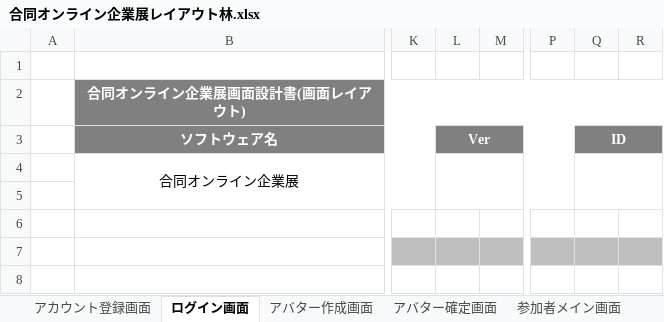
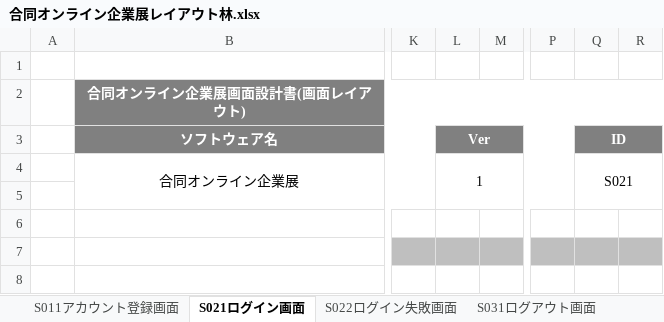
Before and after one commit to miyazaki026/git04, an Excel workbook: 合同オンライン企業展レイアウト林.xlsx, sheet S021ログイン画面, drawn as a sheet; only a part is shown, gaps mark what is left out; values as stored, in another font and other column widths than the file's, no borders; charts and pictures not drawn; the diff names each change by its address in the sheet, - before the commit and + after, or states it on an @@ line.

```diff
--- a/合同オンライン企業展レイアウト林.xlsx (sheet S021ログイン画面)
+++ b/合同オンライン企業展レイアウト林.xlsx (sheet S021ログイン画面)
-sheet tab: アカウント登録画面
+sheet tab: S011アカウント登録画面
-sheet tab: ログイン画面
+sheet tab: S021ログイン画面
-L4 (Ver): (empty)
+L4 (Ver): 1
-Q4 (ID): (empty)
+Q4 (ID): S021
```
Also changed, not shown: sheet S031ログアウト画面, sheet S022ログイン失敗画面, sheet S011アカウント登録画面, sheet S042アバター確定画面, sheet S041アバター作成画面, sheet S061説明会選択画面, 5 more sheets, other sheet tabs.
